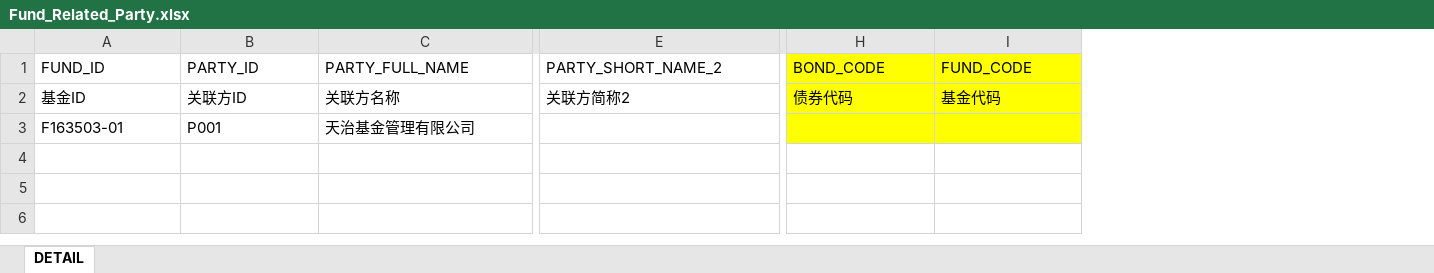
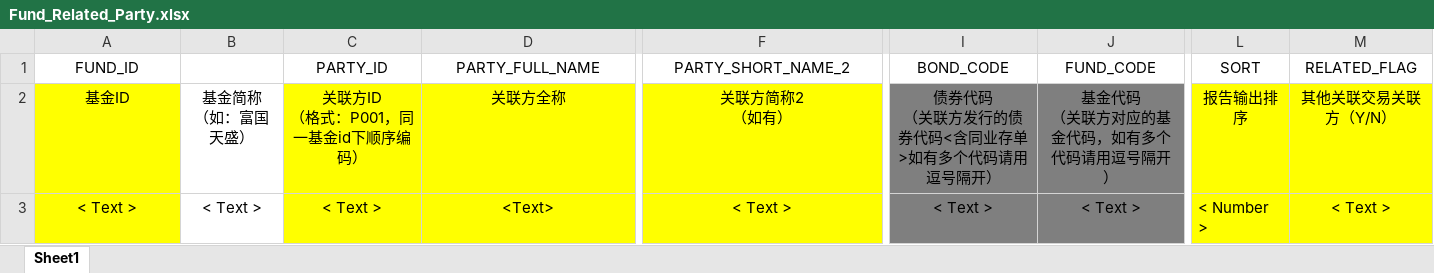
Before and after one commit to git-ey/ras, an Excel workbook: src/main/webapp/uploadFiles/file/Fund_Related_Party.xlsx, sheet Sheet1, drawn as a sheet; only a part is shown, gaps mark what is left out; values as stored, in another font and other column widths than the file's, no borders; removed rows and columns are numbered as before the commit, all else as after; rows hold the shown columns only; ↵ is a line break in a cell; the diff covers the shown part only; the diff names each change by its address in the sheet, - before the commit and + after, or states it on an @@ line.

```diff
--- a/src/main/webapp/uploadFiles/file/Fund_Related_Party.xlsx (sheet Sheet1)
+++ b/src/main/webapp/uploadFiles/file/Fund_Related_Party.xlsx (sheet Sheet1)
-sheet tab: DETAIL
+sheet tab: Sheet1
+column B, row 2: 基金简称 ↵ （如：富国天盛）
+column L (SORT), row 2: 报告输出排序
+column M (RELATED_FLAG), row 2: 其他关联交易关联方（Y/N）
-A1:A2 alignment: left
+A1:A2 alignment: center
-C1:J2 alignment: left
+C1:J2 alignment: center
-I1:J1 fill: #FFFF00
+I1:J1 fill: none
-A2 fill: none
+A2 fill: #FFFF00
-C2 (PARTY_ID): 关联方ID
+C2 (PARTY_ID): 关联方ID ↵ （格式：P001，同一基金id下顺序编码）
-C2:F2 fill: none
+C2:F2 fill: #FFFF00
-D2 (PARTY_FULL_NAME): 关联方名称
+D2 (PARTY_FULL_NAME): 关联方全称
-F2 (PARTY_SHORT_NAME_2): 关联方简称2
+F2 (PARTY_SHORT_NAME_2): 关联方简称2 ↵ （如有）
-I2 (BOND_CODE): 债券代码
+I2 (BOND_CODE): 债券代码 ↵ （关联方发行的债券代码<含同业存单>如有多个代码请用逗号隔开）
-I2:J2 fill: #FFFF00
+I2:J2 fill: #7F7F7F
-J2 (FUND_CODE): 基金代码
+J2 (FUND_CODE): 基金代码 ↵ （关联方对应的基金代码，如有多个代码请用逗号隔开）
-row 3: F163503-01 | P001 | 天治基金管理有限公司
+row 3: < Text > | < Text > | < Text > | <Text> | < Text > | < Text > | < Text > | < Number > | < Text >
```
Also changed, not shown: 2 edited cells and cell formats elsewhere in this sheet, 7 other files.
